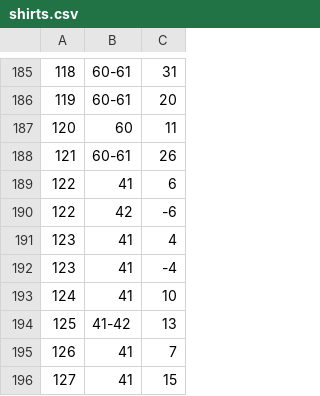
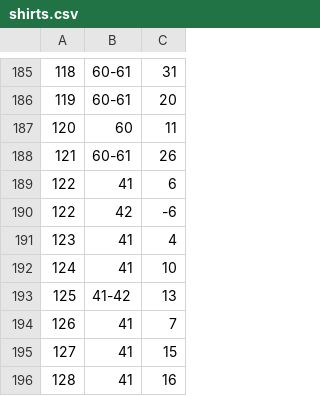
Before and after one commit to asalamon74/ztemezszam, a CSV file: res/raw/shirts.csv, drawn as a sheet; only a part is shown, gaps mark what is left out; the shorter side is filled out with more unchanged rows.

Commit message:
Filo bugfix

```diff
--- a/res/raw/shirts.csv
+++ b/res/raw/shirts.csv
@@ -191,3 +191,2 @@
 123,41,4
-123,41,-4
 124,41,10
```
